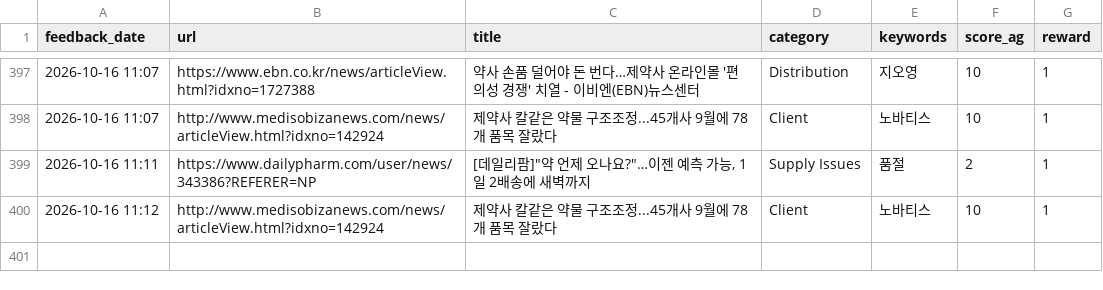
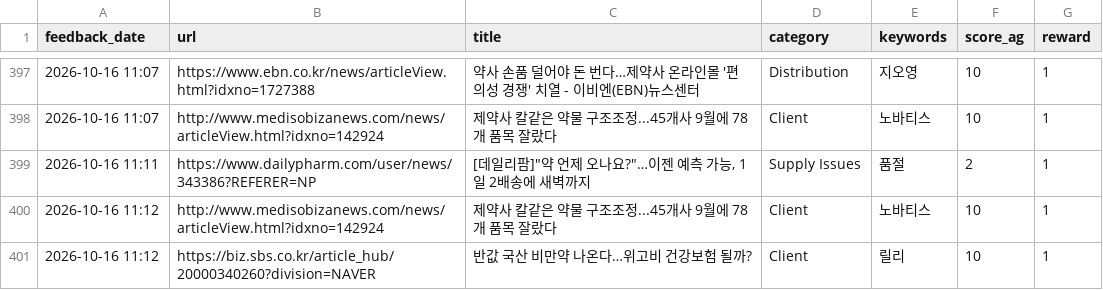
Before and after one commit to Lilyleeyaa/zp-market-monitoring-v3-share, a CSV file: data/labels/feedback_log.csv, drawn as a sheet; only a part is shown, gaps mark what is left out; the diff names each change by its address in the sheet, - before the commit and + after, or states it on an @@ line.

Commit message:
Feedback: 반값 국산 비만약 나온다…위고비 건강보험 될까?... (2026-10-16 11:12)

```diff
--- a/data/labels/feedback_log.csv
+++ b/data/labels/feedback_log.csv
+row 401: 2026-10-16 11:12 | https://biz.sbs.co.kr/article_hub/20000340260?division=NAVER | 반값 국산 비만약 나온다…위고비 건강보험 될까? | Client | 릴리 | 10 | 1
```
